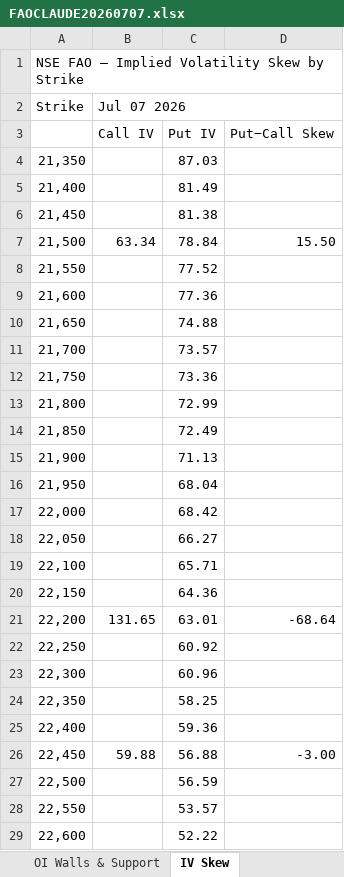
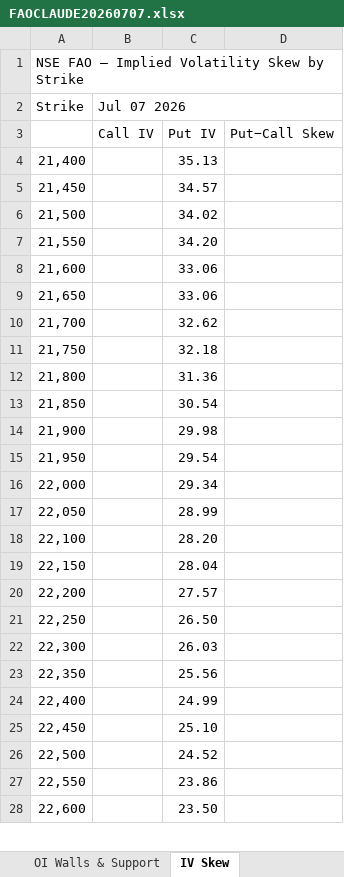
Before and after one commit to enemyatgates/OptionsDashboardNSE, an Excel workbook: outputs/FAOCLAUDE20260707.xlsx, sheet IV Skew, drawn as a sheet; only a part is shown; values as stored, in another font and other column widths than the file's, no cell formats; removed rows and columns are numbered as before the commit, all else as after; the diff covers the shown part only; the diff names each change by its address in the sheet, - before the commit and + after, or states it on an @@ line.

```diff
--- a/outputs/FAOCLAUDE20260707.xlsx (sheet IV Skew)
+++ b/outputs/FAOCLAUDE20260707.xlsx (sheet IV Skew)
-row 4: 21,350 |  | 87.03
-C4: 81.49
+C4: 35.13
-C5: 81.38
+C5: 34.57
-B6 (Jul 07 2026): 63.34
+B6 (Jul 07 2026): (empty)
-C6: 78.84
+C6: 34.02
-D6: 15.50
+D6: (empty)
-C7: 77.52
+C7: 34.20
-C8: 77.36
+C8: 33.06
-C9: 74.88
+C9: 33.06
-C10: 73.57
+C10: 32.62
-C11: 73.36
+C11: 32.18
-C12: 72.99
+C12: 31.36
-C13: 72.49
+C13: 30.54
-C14: 71.13
+C14: 29.98
-C15: 68.04
+C15: 29.54
-C16: 68.42
+C16: 29.34
-C17: 66.27
+C17: 28.99
-C18: 65.71
+C18: 28.20
-C19: 64.36
+C19: 28.04
-B20 (Jul 07 2026): 131.65
+B20 (Jul 07 2026): (empty)
-C20: 63.01
+C20: 27.57
-D20: -68.64
+D20: (empty)
-C21: 60.92
+C21: 26.50
-C22: 60.96
+C22: 26.03
-C23: 58.25
+C23: 25.56
-C24: 59.36
+C24: 24.99
-B25 (Jul 07 2026): 59.88
+B25 (Jul 07 2026): (empty)
-C25: 56.88
+C25: 25.10
-D25: -3.00
+D25: (empty)
-C26: 56.59
+C26: 24.52
-C27: 53.57
+C27: 23.86
-C28: 52.22
+C28: 23.50
```
Also changed, not shown: 158 edited cells elsewhere in this sheet, sheet Raw Chain Data, sheet Option Chain View, sheet OI Walls & Support, sheet Max Pain, sheet Sentiment Summary, sheet PCR Analysis, cell formats, 2 other files.
